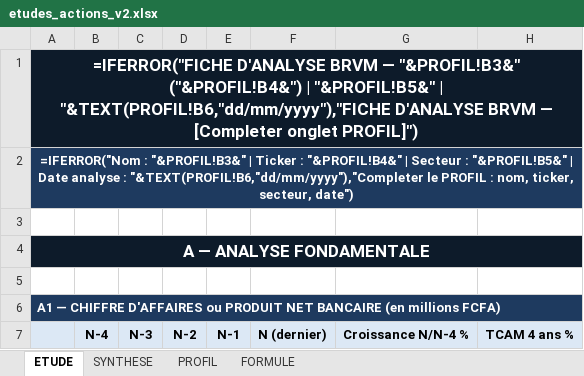
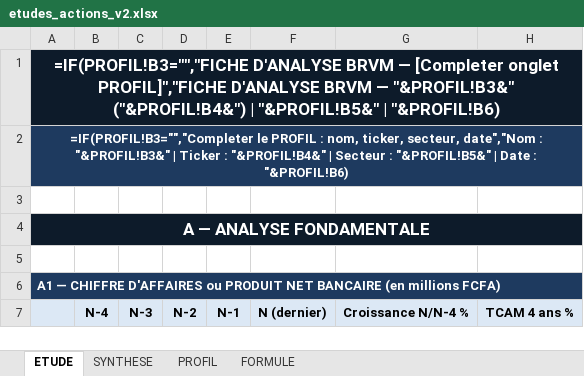
Before and after one commit to tiahogeraldjoel-eng/Cloud-claude-tiaho, an Excel workbook: brvm-analyzer/etudes_actions_v2.xlsx, sheet ETUDE, drawn as a sheet; only a part is shown; values as stored, in another font and other column widths than the file's, no borders; formulas are shown in place of their values; conditional formats not drawn; the diff names each change by its address in the sheet, - before the commit and + after, or states it on an @@ line.

```diff
--- a/brvm-analyzer/etudes_actions_v2.xlsx (sheet ETUDE)
+++ b/brvm-analyzer/etudes_actions_v2.xlsx (sheet ETUDE)
-A1: =IFERROR("FICHE D'ANALYSE BRVM — "&PROFIL!B3&" ("&PROFIL!B4&") | "&PROFIL!B5&" | "&TEXT(PROFIL!B6,"dd/mm/yyyy"),"FICHE D'ANALYSE BRVM — [Completer onglet PROFIL]")
+A1: =IF(PROFIL!B3="","FICHE D'ANALYSE BRVM — [Completer onglet PROFIL]","FICHE D'ANALYSE BRVM — "&PROFIL!B3&" ("&PROFIL!B4&") | "&PROFIL!B5&" | "&PROFIL!B6)
-A2: =IFERROR("Nom : "&PROFIL!B3&" | Ticker : "&PROFIL!B4&" | Secteur : "&PROFIL!B5&" | Date analyse : "&TEXT(PROFIL!B6,"dd/mm/yyyy"),"Completer le PROFIL : nom, ticker, secteur, date")
+A2: =IF(PROFIL!B3="","Completer le PROFIL : nom, ticker, secteur, date","Nom : "&PROFIL!B3&" | Ticker : "&PROFIL!B4&" | Secteur : "&PROFIL!B5&" | Date : "&PROFIL!B6)
```
Also changed, not shown: sheet SYNTHESE, 1 other file.
